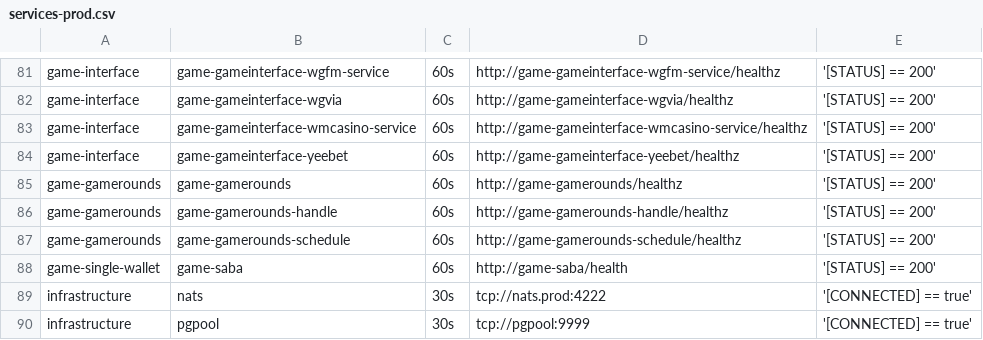
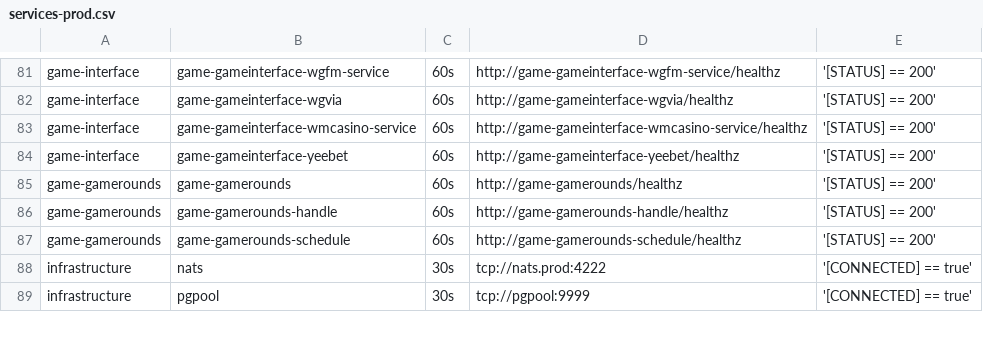
Before and after one commit to starixvn/tgs_rayprosoft_tgs.healthchecks.gatus, a CSV file: services/services-prod.csv, drawn as a sheet; only a part is shown, gaps mark what is left out; the diff names each change by its address in the sheet, - before the commit and + after, or states it on an @@ line.

Commit message:
remove game-saba

```diff
--- a/services/services-prod.csv
+++ b/services/services-prod.csv
-row 88: game-single-wallet | game-saba | 60s | http://game-saba/health | '[STATUS] == 200'
```
